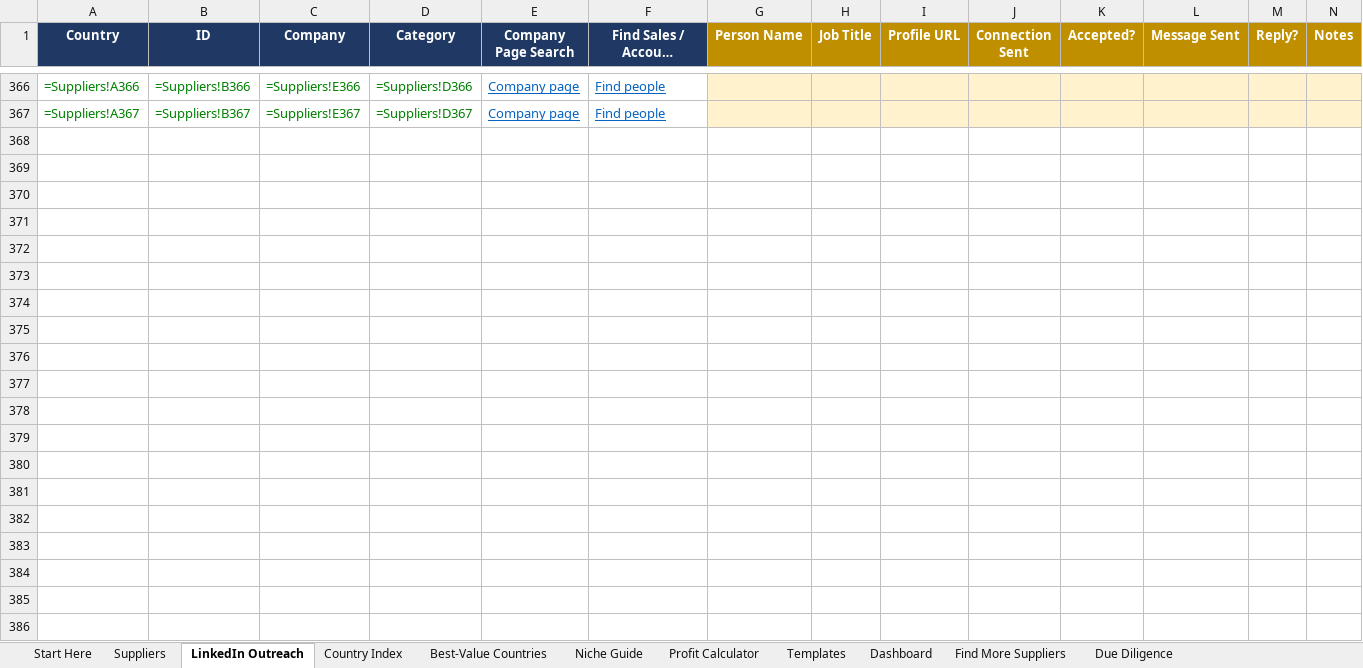
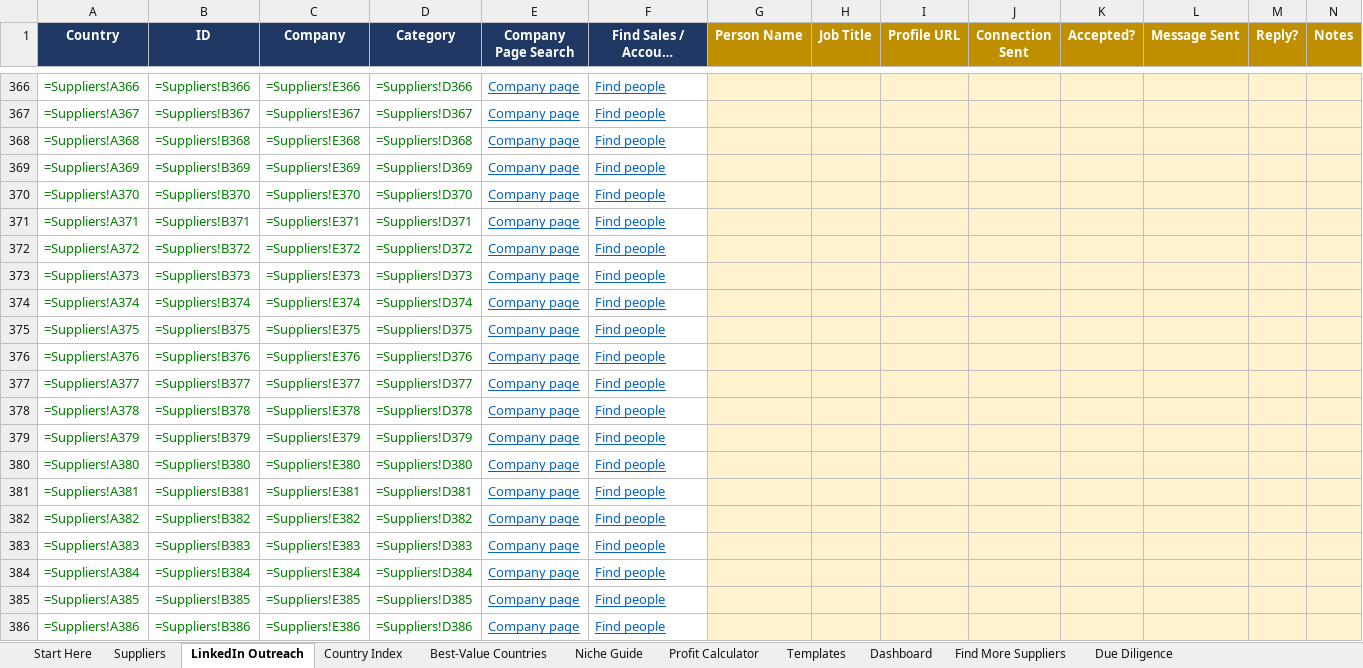
Before and after one commit to rhyscrowson/CrowsonsDistribution, an Excel workbook: sourcing/Crowsons_Wholesale_Suppliers.xlsx, sheet LinkedIn Outreach, drawn as a sheet; only a part is shown, gaps mark what is left out; long unchanged cells end in …; values as stored, in another font and other column widths than the file's, no borders; formulas without a stored value are shown as written; the diff covers the shown part only; the diff names each change by its address in the sheet, - before the commit and + after, or states it on an @@ line.

```diff
--- a/sourcing/Crowsons_Wholesale_Suppliers.xlsx (sheet LinkedIn Outreach)
+++ b/sourcing/Crowsons_Wholesale_Suppliers.xlsx (sheet LinkedIn Outreach)
+row 368: =Suppliers!A368 | =Suppliers!B368 | =Suppliers!E368 | =Suppliers!D368 | Company page | Find people
+row 369: =Suppliers!A369 | =Suppliers!B369 | =Suppliers!E369 | =Suppliers!D369 | Company page | Find people
+row 370: =Suppliers!A370 | =Suppliers!B370 | =Suppliers!E370 | =Suppliers!D370 | Company page | Find people
+row 371: =Suppliers!A371 | =Suppliers!B371 | =Suppliers!E371 | =Suppliers!D371 | Company page | Find people
+row 372: =Suppliers!A372 | =Suppliers!B372 | =Suppliers!E372 | =Suppliers!D372 | Company page | Find people
+row 373: =Suppliers!A373 | =Suppliers!B373 | =Suppliers!E373 | =Suppliers!D373 | Company page | Find people
+row 374: =Suppliers!A374 | =Suppliers!B374 | =Suppliers!E374 | =Suppliers!D374 | Company page | Find people
+row 375: =Suppliers!A375 | =Suppliers!B375 | =Suppliers!E375 | =Suppliers!D375 | Company page | Find people
+row 376: =Suppliers!A376 | =Suppliers!B376 | =Suppliers!E376 | =Suppliers!D376 | Company page | Find people
+row 377: =Suppliers!A377 | =Suppliers!B377 | =Suppliers!E377 | =Suppliers!D377 | Company page | Find people
+row 378: =Suppliers!A378 | =Suppliers!B378 | =Suppliers!E378 | =Suppliers!D378 | Company page | Find people
+row 379: =Suppliers!A379 | =Suppliers!B379 | =Suppliers!E379 | =Suppliers!D379 | Company page | Find people
+row 380: =Suppliers!A380 | =Suppliers!B380 | =Suppliers!E380 | =Suppliers!D380 | Company page | Find people
+row 381: =Suppliers!A381 | =Suppliers!B381 | =Suppliers!E381 | =Suppliers!D381 | Company page | Find people
+row 382: =Suppliers!A382 | =Suppliers!B382 | =Suppliers!E382 | =Suppliers!D382 | Company page | Find people
+row 383: =Suppliers!A383 | =Suppliers!B383 | =Suppliers!E383 | =Suppliers!D383 | Company page | Find people
+row 384: =Suppliers!A384 | =Suppliers!B384 | =Suppliers!E384 | =Suppliers!D384 | Company page | Find people
+row 385: =Suppliers!A385 | =Suppliers!B385 | =Suppliers!E385 | =Suppliers!D385 | Company page | Find people
+row 386: =Suppliers!A386 | =Suppliers!B386 | =Suppliers!E386 | =Suppliers!D386 | Company page | Find people
```
Also changed, not shown: 11 added rows elsewhere in this sheet, sheet Suppliers, sheet Dashboard, sheet Country Index, sheet Niche Guide, sheet Best-Value Countries, sheet Start Here, 1 other file.
